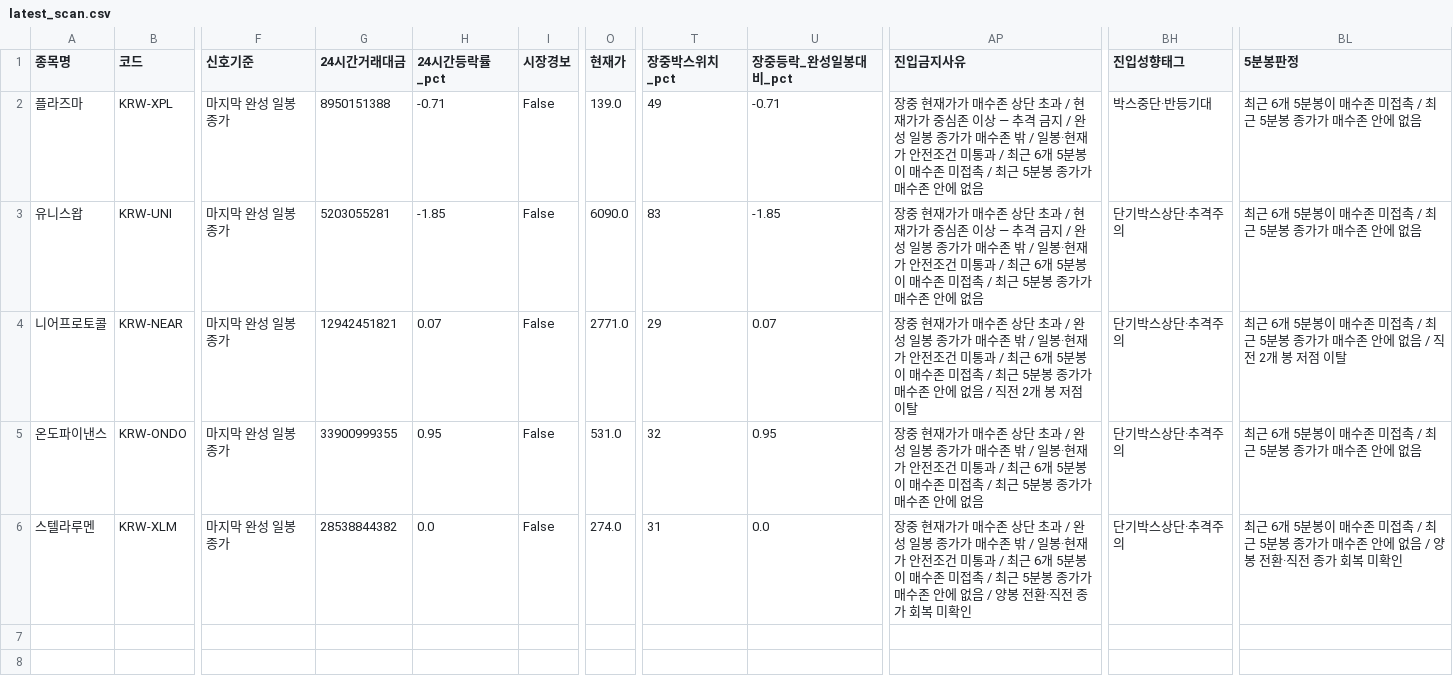
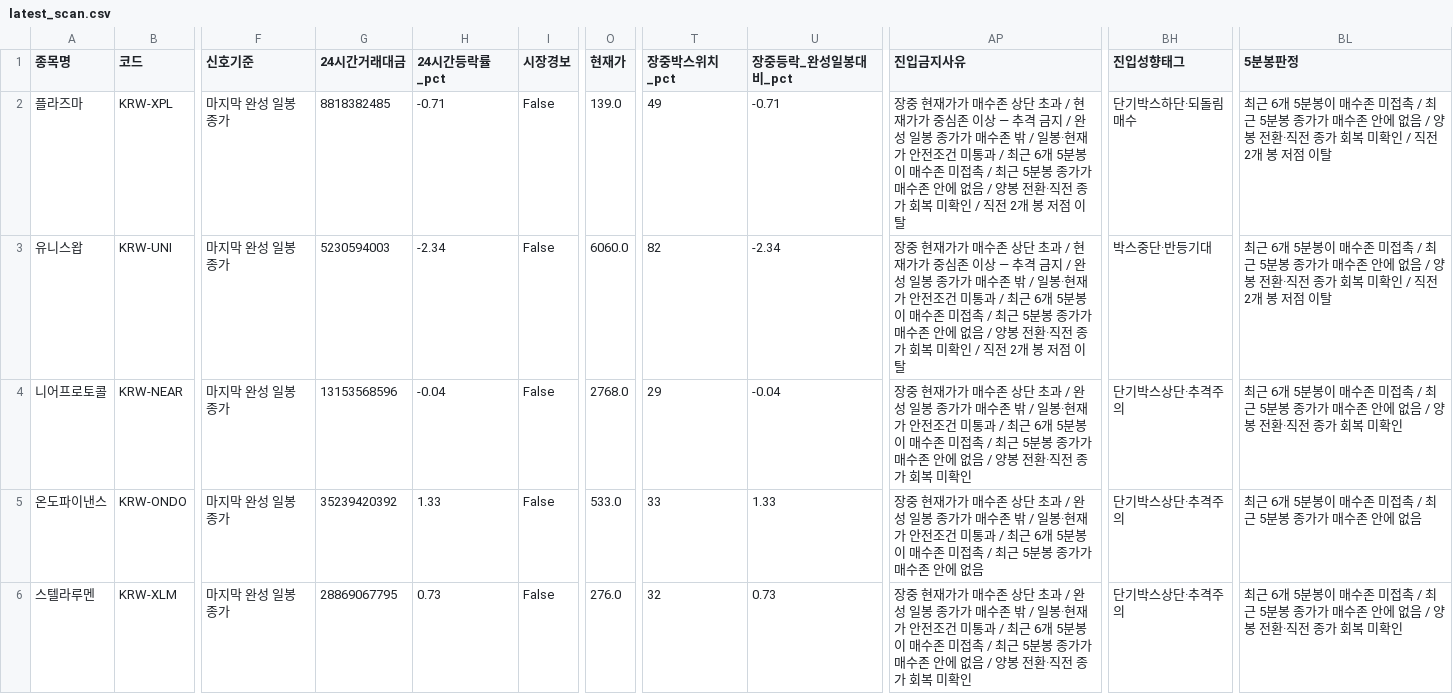
Before and after one commit to anna0205ms-stack/today-coin-explorer, a CSV file: outputs/latest_scan.csv, drawn as a sheet; only a part is shown, gaps mark what is left out; the diff names each change by its address in the sheet, - before the commit and + after, or states it on an @@ line.

```diff
--- a/outputs/latest_scan.csv
+++ b/outputs/latest_scan.csv
-G2 (24시간거래대금): 8950151388
+G2 (24시간거래대금): 8818382485
-AP2:AP3 (진입금지사유): …에 없음
+AP2:AP3 (진입금지사유): …에 없음 / 양봉 전환·직전 종가 회복 미확인 / 직전 2개 봉 저점 이탈
-BH2 (진입성향태그): 박스중단·반등기대
+BH2 (진입성향태그): 단기박스하단·되돌림매수
-BL2:BL3 (5분봉판정): …에 없음
+BL2:BL3 (5분봉판정): …에 없음 / 양봉 전환·직전 종가 회복 미확인 / 직전 2개 봉 저점 이탈
-G3 (24시간거래대금): 5203055281
+G3 (24시간거래대금): 5230594003
-H3 (24시간등락률_pct): -1.85
+H3 (24시간등락률_pct): -2.34
-O3 (현재가): 6090.0
+O3 (현재가): 6060.0
-T3 (장중박스위치_pct): 83
+T3 (장중박스위치_pct): 82
-U3 (장중등락_완성일봉대비_pct): -1.85
+U3 (장중등락_완성일봉대비_pct): -2.34
-BH3 (진입성향태그): 단기박스상단·추격주의
+BH3 (진입성향태그): 박스중단·반등기대
-G4 (24시간거래대금): 12942451821
+G4 (24시간거래대금): 13153568596
-H4 (24시간등락률_pct): 0.07
+H4 (24시간등락률_pct): -0.04
-O4 (현재가): 2771.0
+O4 (현재가): 2768.0
-U4 (장중등락_완성일봉대비_pct): 0.07
+U4 (장중등락_완성일봉대비_pct): -0.04
-AP4 (진입금지사유): …없음 / 직전 2개 봉 저점 이탈
+AP4 (진입금지사유): …없음 / 양봉 전환·직전 종가 회복 미확인
-BL4 (5분봉판정): …없음 / 직전 2개 봉 저점 이탈
+BL4 (5분봉판정): …없음 / 양봉 전환·직전 종가 회복 미확인
-G5 (24시간거래대금): 33900999355
+G5 (24시간거래대금): 35239420392
-H5 (24시간등락률_pct): 0.95
+H5 (24시간등락률_pct): 1.33
-O5 (현재가): 531.0
+O5 (현재가): 533.0
-T5 (장중박스위치_pct): 32
+T5 (장중박스위치_pct): 33
-U5 (장중등락_완성일봉대비_pct): 0.95
+U5 (장중등락_완성일봉대비_pct): 1.33
-G6 (24시간거래대금): 28538844382
+G6 (24시간거래대금): 28869067795
-H6 (24시간등락률_pct): 0.0
+H6 (24시간등락률_pct): 0.73
-O6 (현재가): 274.0
+O6 (현재가): 276.0
-T6 (장중박스위치_pct): 31
+T6 (장중박스위치_pct): 32
-U6 (장중등락_완성일봉대비_pct): 0.0
+U6 (장중등락_완성일봉대비_pct): 0.73
```
Also changed, not shown: outputs/pre_breakout_reclaim.csv, outputs/technical_rebound.csv, 42 other files.
